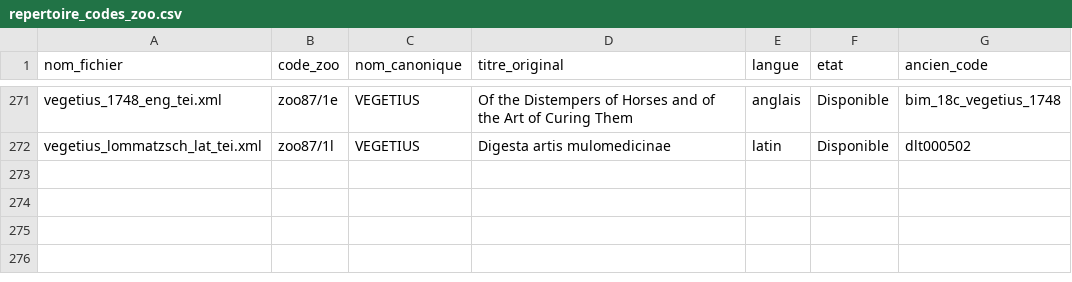
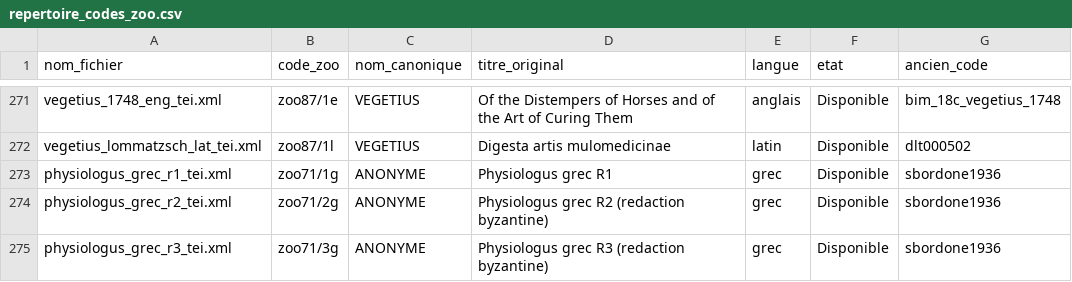
Before and after one commit to Wimmics/zoomathia, a CSV file: Named_entity_recognition/data/repertoire_zoo/repertoire_codes_zoo.csv, drawn as a sheet; only a part is shown, gaps mark what is left out; the diff names each change by its address in the sheet, - before the commit and + after, or states it on an @@ line.

Commit message:
Enregistre zoo71 (Physiologus grec, 3 redactions) dans le registre
Comme zoo85/86/87, ces trois fichiers etaient deja presents et
utilisables dans zoo/ mais absents de repertoire_codes_zoo.csv -
c'est le Physiologus grec original (edition Sbordone 1936), en 3
temoins correspondant a des redactions differentes (R1, R2, R3
byzantine). Consequence concrete de l'oubli : sans entree dans le
registre, l'auteur canonique de zoo71/1g.xml (le seul des trois a
avoir "Anonyme(Physiologus)" au lieu de "Anonyme" dans son propre
attribut XML) restait ce texte legerement malforme au lieu d'etre
normalise comme les deux autres temoins.

```diff
--- a/Named_entity_recognition/data/repertoire_zoo/repertoire_codes_zoo.csv
+++ b/Named_entity_recognition/data/repertoire_zoo/repertoire_codes_zoo.csv
+row 273: physiologus_grec_r1_tei.xml | zoo71/1g | ANONYME | Physiologus grec R1 | grec | Disponible | sbordone1936
+row 274: physiologus_grec_r2_tei.xml | zoo71/2g | ANONYME | Physiologus grec R2 (redaction byzantine) | grec | Disponible | sbordone1936
+row 275: physiologus_grec_r3_tei.xml | zoo71/3g | ANONYME | Physiologus grec R3 (redaction byzantine) | grec | Disponible | sbordone1936
```
